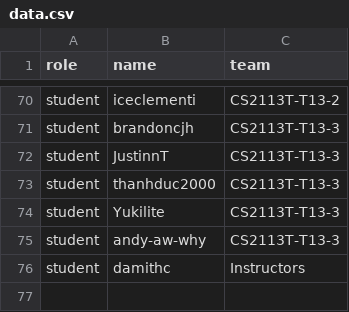
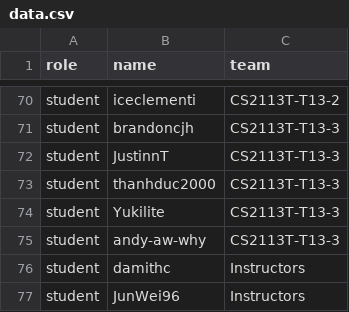
Before and after one commit to nus-cs2113-AY1920S2/alpha, a CSV file: data.csv, drawn as a sheet; only a part is shown, gaps mark what is left out; the diff names each change by its address in the sheet, - before the commit and + after, or states it on an @@ line.

Commit message:
Add JunWei

```diff
--- a/data.csv
+++ b/data.csv
+row 77: student | JunWei96 | Instructors
```
